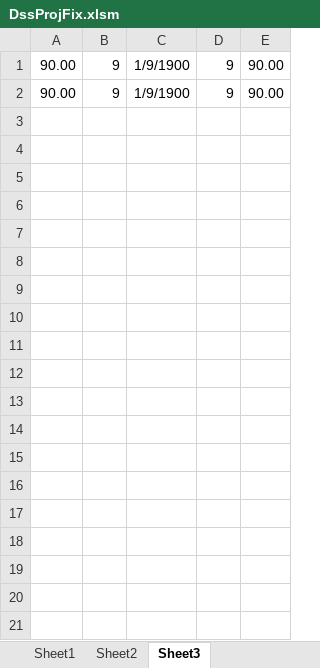
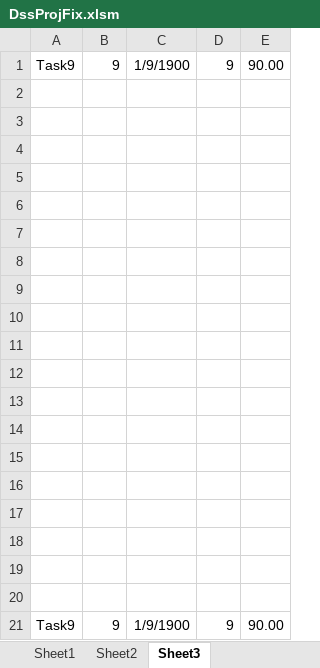
Before and after one commit to CompleteTheSquare/DecisionSupportSystem, an Excel workbook: DssProjFix.xlsm, sheet Sheet3, drawn as a sheet; values as stored, in another font and other column widths than the file's, no borders; addresses are those after the commit; the diff names each change by its address in the sheet, - before the commit and + after, or states it on an @@ line.

```diff
--- a/DssProjFix.xlsm (sheet Sheet3)
+++ b/DssProjFix.xlsm (sheet Sheet3)
-A1: 90.00
+A1: Task9
+row 2: (empty)
+row 3: (empty)
+row 4: (empty)
+row 5: (empty)
+row 6: (empty)
+row 7: (empty)
+row 8: (empty)
+row 9: (empty)
+row 10: (empty)
+row 11: (empty)
+row 12: (empty)
+row 13: (empty)
+row 14: (empty)
+row 15: (empty)
+row 16: (empty)
+row 17: (empty)
+row 18: (empty)
+row 19: (empty)
+row 20: (empty)
-A21: 90.00
+A21: Task9
```
Also changed, not shown: sheet Sheet2.
